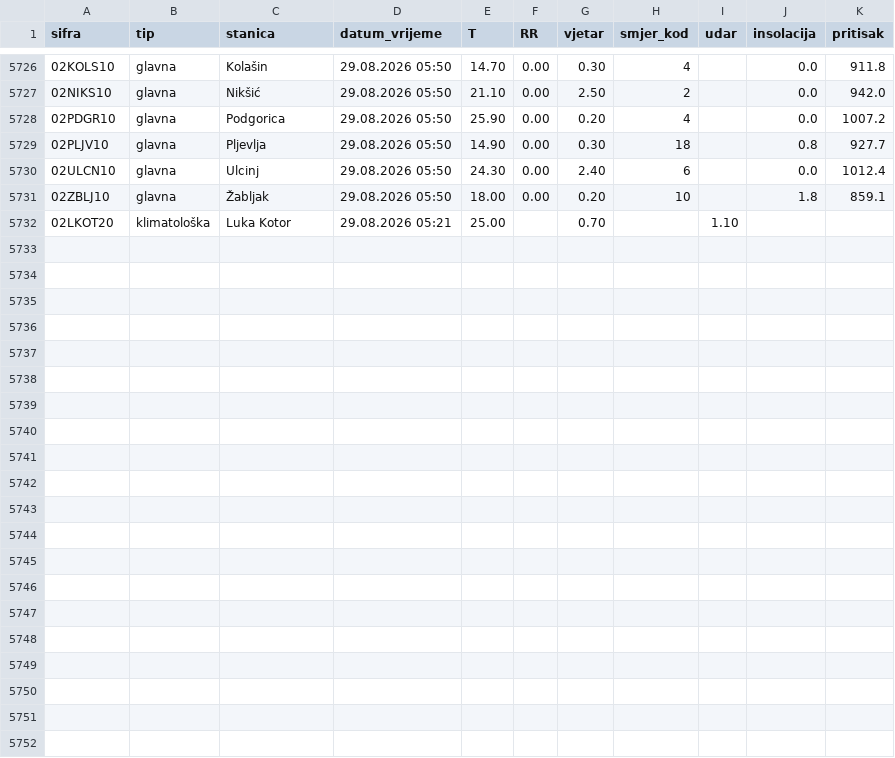
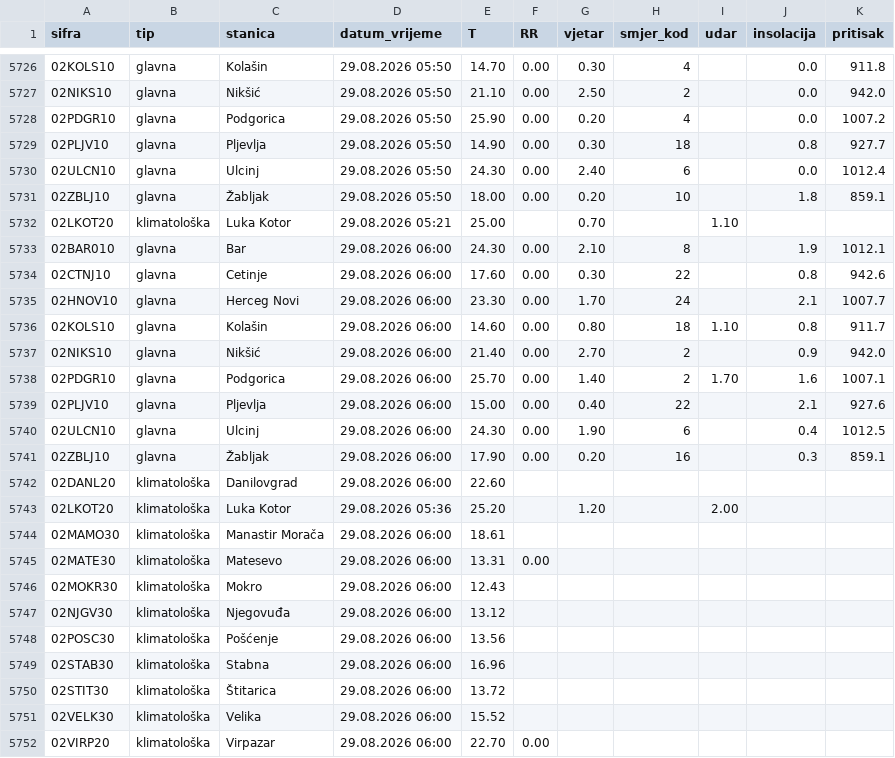
Before and after one commit to forkusis/MeteoMNEv2, a CSV file: data/history.csv, drawn as a sheet; only a part is shown, gaps mark what is left out.

```diff
--- a/data/history.csv
+++ b/data/history.csv
@@ -5732 +5732,21 @@ sifra,tip,stanica,datum_vrijeme,T,RR,vjetar,smjer_kod,udar,insolacija,pritisak
 02LKOT20,klimatološka,Luka Kotor,29.08.2026 05:21,25.00,,0.70,,1.10,,
+02BAR010,glavna,Bar,29.08.2026 06:00,24.30,0.00,2.10,8,,1.9,1012.1
+02CTNJ10,glavna,Cetinje,29.08.2026 06:00,17.60,0.00,0.30,22,,0.8,942.6
+02HNOV10,glavna,Herceg Novi,29.08.2026 06:00,23.30,0.00,1.70,24,,2.1,1007.7
+02KOLS10,glavna,Kolašin,29.08.2026 06:00,14.60,0.00,0.80,18,1.10,0.8,911.7
+02NIKS10,glavna,Nikšić,29.08.2026 06:00,21.40,0.00,2.70,2,,0.9,942.0
+02PDGR10,glavna,Podgorica,29.08.2026 06:00,25.70,0.00,1.40,2,1.70,1.6,1007.1
+02PLJV10,glavna,Pljevlja,29.08.2026 06:00,15.00,0.00,0.40,22,,2.1,927.6
+02ULCN10,glavna,Ulcinj,29.08.2026 06:00,24.30,0.00,1.90,6,,0.4,1012.5
+02ZBLJ10,glavna,Žabljak,29.08.2026 06:00,17.90,0.00,0.20,16,,0.3,859.1
+02DANL20,klimatološka,Danilovgrad,29.08.2026 06:00,22.60,,,,,,
+02LKOT20,klimatološka,Luka Kotor,29.08.2026 05:36,25.20,,1.20,,2.00,,
+02MAMO30,klimatološka,Manastir Morača,29.08.2026 06:00,18.61,,,,,,
+02MATE30,klimatološka,Matesevo,29.08.2026 06:00,13.31,0.00,,,,,
+02MOKR30,klimatološka,Mokro,29.08.2026 06:00,12.43,,,,,,
+02NJGV30,klimatološka,Njegovuđa,29.08.2026 06:00,13.12,,,,,,
+02POSC30,klimatološka,Pošćenje,29.08.2026 06:00,13.56,,,,,,
+02STAB30,klimatološka,Stabna,29.08.2026 06:00,16.96,,,,,,
+02STIT30,klimatološka,Štitarica,29.08.2026 06:00,13.72,,,,,,
+02VELK30,klimatološka,Velika,29.08.2026 06:00,15.52,,,,,,
+02VIRP20,klimatološka,Virpazar,29.08.2026 06:00,22.70,0.00,,,,,
```
Also changed, not shown: 21 other files.
